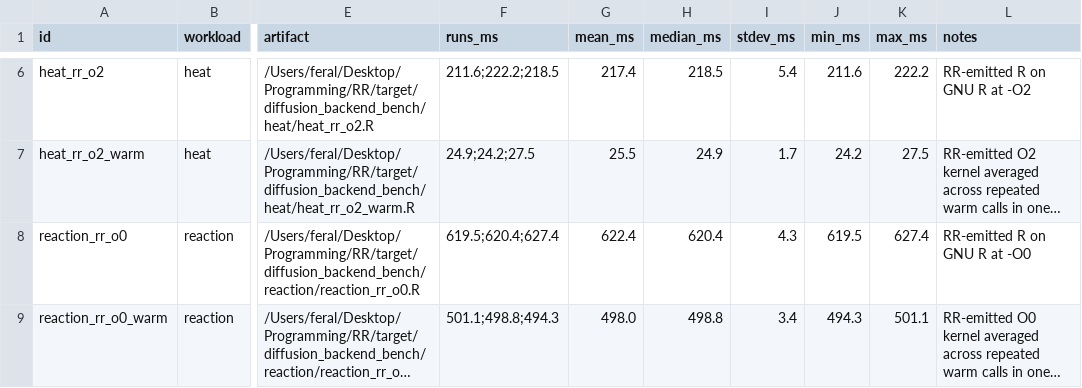
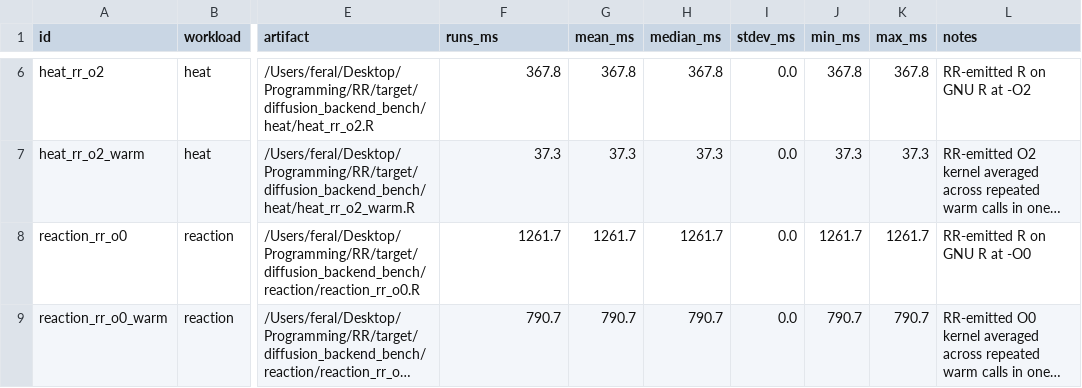
Before and after one commit to Feralthedogg/RR, a CSV file: docs/assets/diffusion-backend-runtime-2026-04-03.csv, drawn as a sheet; only a part is shown, gaps mark what is left out; long unchanged cells end in …; the diff covers the shown part only; the diff names each change by its address in the sheet, - before the commit and + after, or states it on an @@ line.

```diff
--- a/docs/assets/diffusion-backend-runtime-2026-04-03.csv
+++ b/docs/assets/diffusion-backend-runtime-2026-04-03.csv
-F6 (runs_ms): 211.6;222.2;218.5
+F6 (runs_ms): 367.8
-G6 (mean_ms): 217.4
+G6 (mean_ms): 367.8
-H6 (median_ms): 218.5
+H6 (median_ms): 367.8
-I6 (stdev_ms): 5.4
+I6 (stdev_ms): 0.0
-J6 (min_ms): 211.6
+J6 (min_ms): 367.8
-K6 (max_ms): 222.2
+K6 (max_ms): 367.8
-F7 (runs_ms): 24.9;24.2;27.5
+F7 (runs_ms): 37.3
-G7 (mean_ms): 25.5
+G7 (mean_ms): 37.3
-H7 (median_ms): 24.9
+H7 (median_ms): 37.3
-I7 (stdev_ms): 1.7
+I7 (stdev_ms): 0.0
-J7 (min_ms): 24.2
+J7 (min_ms): 37.3
-K7 (max_ms): 27.5
+K7 (max_ms): 37.3
-F8 (runs_ms): 619.5;620.4;627.4
+F8 (runs_ms): 1261.7
-G8 (mean_ms): 622.4
+G8 (mean_ms): 1261.7
-H8 (median_ms): 620.4
+H8 (median_ms): 1261.7
-I8 (stdev_ms): 4.3
+I8 (stdev_ms): 0.0
-J8 (min_ms): 619.5
+J8 (min_ms): 1261.7
-K8 (max_ms): 627.4
+K8 (max_ms): 1261.7
-F9 (runs_ms): 501.1;498.8;494.3
+F9 (runs_ms): 790.7
-G9 (mean_ms): 498.0
+G9 (mean_ms): 790.7
-H9 (median_ms): 498.8
+H9 (median_ms): 790.7
-I9 (stdev_ms): 3.4
+I9 (stdev_ms): 0.0
-J9 (min_ms): 494.3
+J9 (min_ms): 790.7
-K9 (max_ms): 501.1
+K9 (max_ms): 790.7
```
Also changed, not shown: 66 edited cells elsewhere in this file, docs/assets/backend-candidate-runtime-2026-04-03.csv, docs/assets/signal-pipeline-runtime-2026-04-03.csv, 16 other files.
